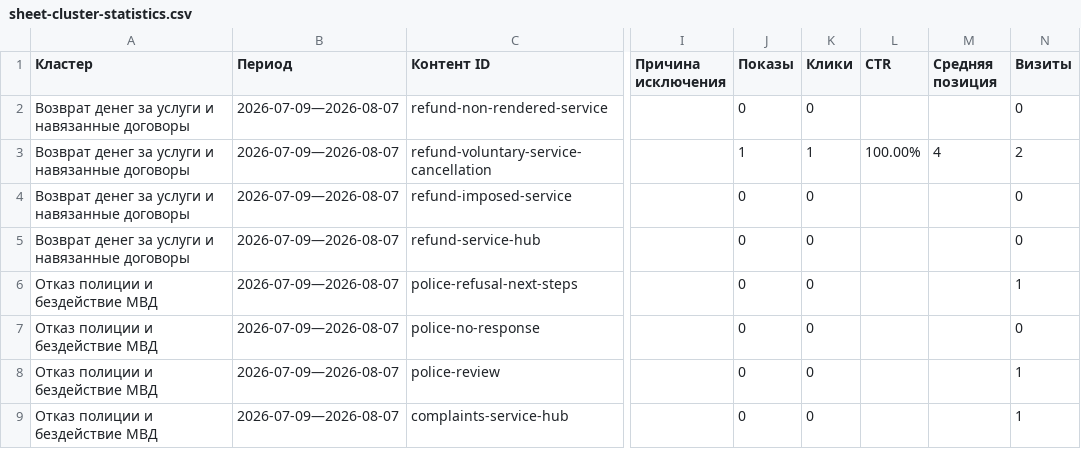
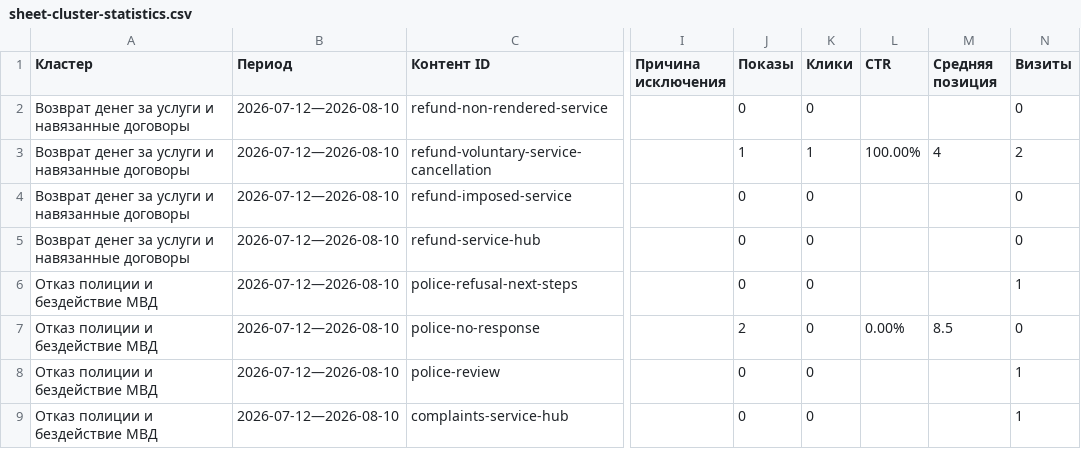
Before and after one commit to zcasqw92-yurist/maxim-shevchuk-lawyer, a CSV file: reports/seo-data/sheet-cluster-statistics.csv, drawn as a sheet; only a part is shown, gaps mark what is left out; the diff names each change by its address in the sheet, - before the commit and + after, or states it on an @@ line.

```diff
--- a/reports/seo-data/sheet-cluster-statistics.csv
+++ b/reports/seo-data/sheet-cluster-statistics.csv
-B2:B9 (Период): 2026-07-09—2026-08-07
+B2:B9 (Период): 2026-07-12—2026-08-10
-J7 (Показы): 0
+J7 (Показы): 2
-L7 (CTR): (empty)
+L7 (CTR): 0.00%
-M7 (Средняя позиция): (empty)
+M7 (Средняя позиция): 8.5
```
Also changed, not shown: reports/seo-data/google-search-console-pages.csv, reports/seo-data/sheet-content-statistics.csv, 6 other files.
